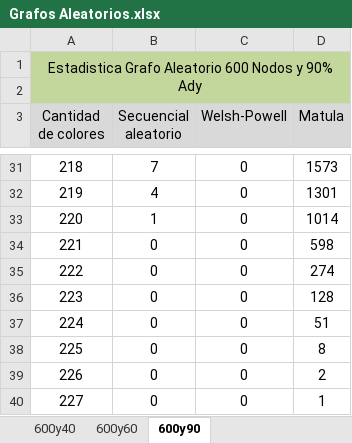
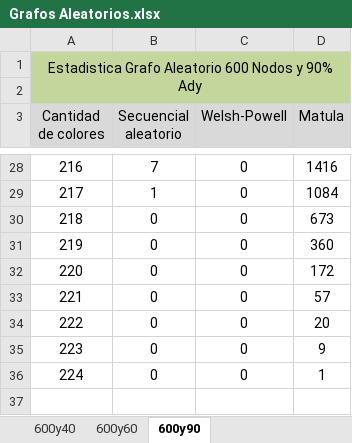
Before and after one commit to UnlimitedValknut/TP4, an Excel workbook: Estadisticas/Grafos Aleatorios.xlsx, sheet 600y90, drawn as a sheet; only a part is shown, gaps mark what is left out; values as stored, in another font and other column widths than the file's, no borders; charts and pictures not drawn; removed rows and columns are numbered as before the commit, all else as after; the diff covers the shown part only; the diff names each change by its address in the sheet, - before the commit and + after, or states it on an @@ line.

```diff
--- a/Estadisticas/Grafos Aleatorios.xlsx (sheet 600y90)
+++ b/Estadisticas/Grafos Aleatorios.xlsx (sheet 600y90)
@@ column A (Cantidad de colores) renumbered from row 4 down @@
-D28 (Matula): 1573
+D28 (Matula): 1416
-row 32: 219 | 4 | 0 | 1301
-D29 (Matula): 1014
+D29 (Matula): 1084
-D30 (Matula): 598
+D30 (Matula): 673
-D31 (Matula): 274
+D31 (Matula): 360
-D32 (Matula): 128
+D32 (Matula): 172
-D33 (Matula): 51
+D33 (Matula): 57
-D34 (Matula): 8
+D34 (Matula): 20
-D35 (Matula): 2
+D35 (Matula): 9
```
Also changed, not shown: 18 added rows, 21 removed rows and 6 edited cells elsewhere in this sheet, sheet 600y60, sheet 600y40, charts or pictures, 18 other files.
